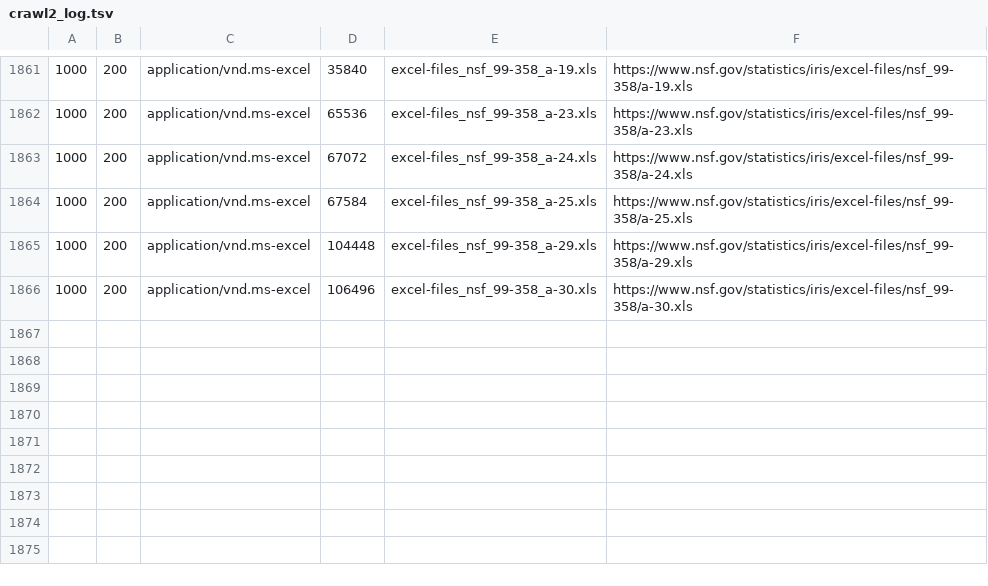
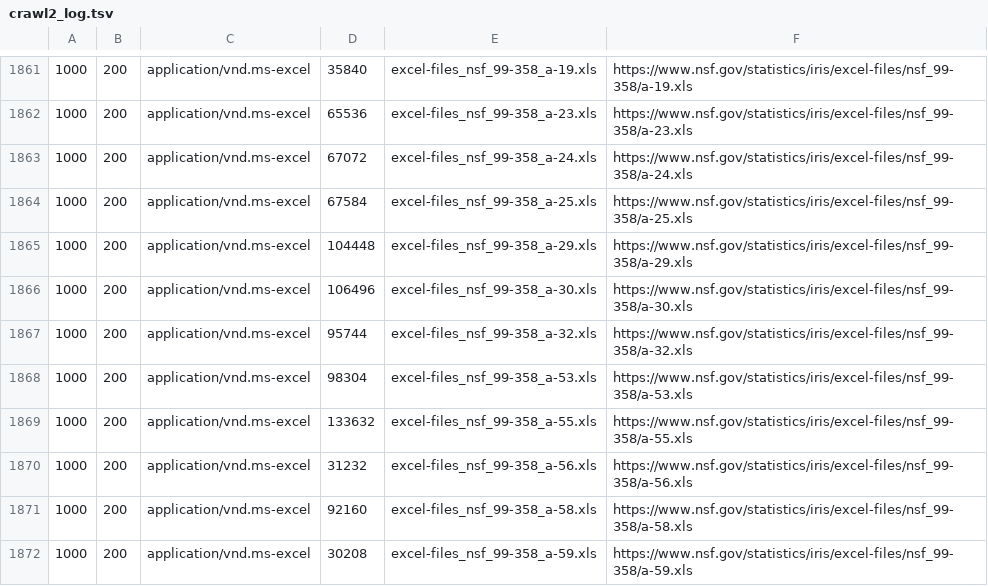
Before and after one commit to jivizcaino/nsf-iris-archive, a TSV file: raw/logs/crawl2_log.tsv, drawn as a sheet; only a part is shown, gaps mark what is left out; the diff names each change by its address in the sheet, - before the commit and + after, or states it on an @@ line.

```diff
--- a/raw/logs/crawl2_log.tsv
+++ b/raw/logs/crawl2_log.tsv
+row 1867: 1000 | 200 | application/vnd.ms-excel | 95744 | excel-files_nsf_99-358_a-32.xls | https://www.nsf.gov/statistics/iris/excel-files/nsf_99-358/a-32.xls
+row 1868: 1000 | 200 | application/vnd.ms-excel | 98304 | excel-files_nsf_99-358_a-53.xls | https://www.nsf.gov/statistics/iris/excel-files/nsf_99-358/a-53.xls
+row 1869: 1000 | 200 | application/vnd.ms-excel | 133632 | excel-files_nsf_99-358_a-55.xls | https://www.nsf.gov/statistics/iris/excel-files/nsf_99-358/a-55.xls
+row 1870: 1000 | 200 | application/vnd.ms-excel | 31232 | excel-files_nsf_99-358_a-56.xls | https://www.nsf.gov/statistics/iris/excel-files/nsf_99-358/a-56.xls
+row 1871: 1000 | 200 | application/vnd.ms-excel | 92160 | excel-files_nsf_99-358_a-58.xls | https://www.nsf.gov/statistics/iris/excel-files/nsf_99-358/a-58.xls
+row 1872: 1000 | 200 | application/vnd.ms-excel | 30208 | excel-files_nsf_99-358_a-59.xls | https://www.nsf.gov/statistics/iris/excel-files/nsf_99-358/a-59.xls
```
Also changed, not shown: 7 other files.
